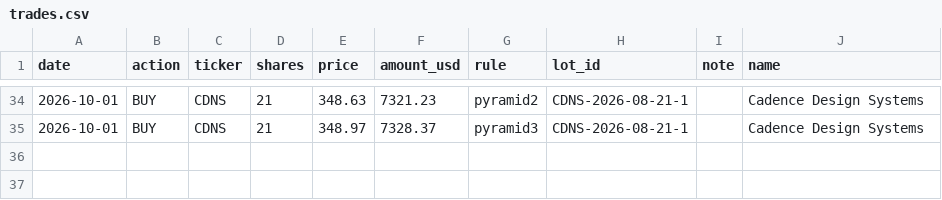
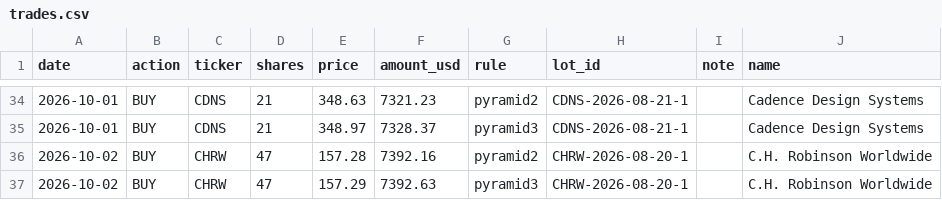
Before and after one commit to kimurap-collab/vs-sp500, a CSV file: ledger/rsi/trades.csv, drawn as a sheet; only a part is shown, gaps mark what is left out; the diff names each change by its address in the sheet, - before the commit and + after, or states it on an @@ line.

```diff
--- a/ledger/rsi/trades.csv
+++ b/ledger/rsi/trades.csv
+row 36: 2026-10-02 | BUY | CHRW | 47 | 157.28 | 7392.16 | pyramid2 | CHRW-2026-08-20-1 |  | C.H. Robinson Worldwide
+row 37: 2026-10-02 | BUY | CHRW | 47 | 157.29 | 7392.63 | pyramid3 | CHRW-2026-08-20-1 |  | C.H. Robinson Worldwide
```
Also changed, not shown: ledger/history.csv, ledger/rsi/history.csv, 8 other files.
